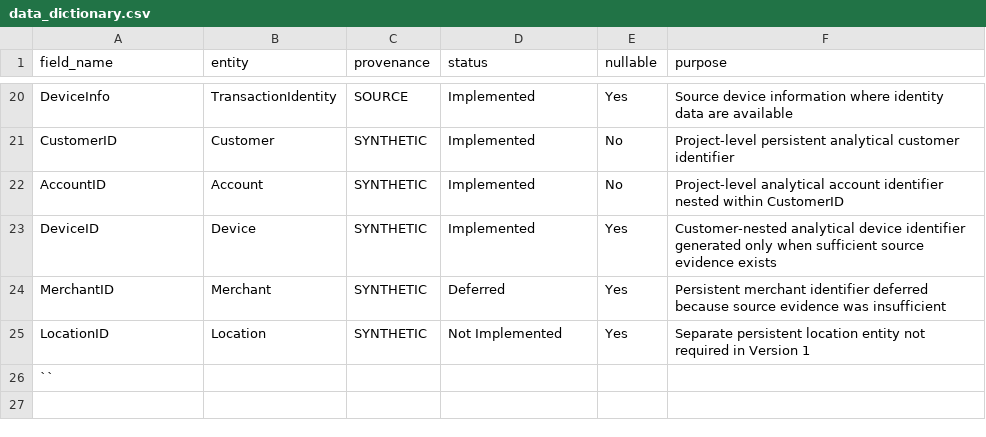
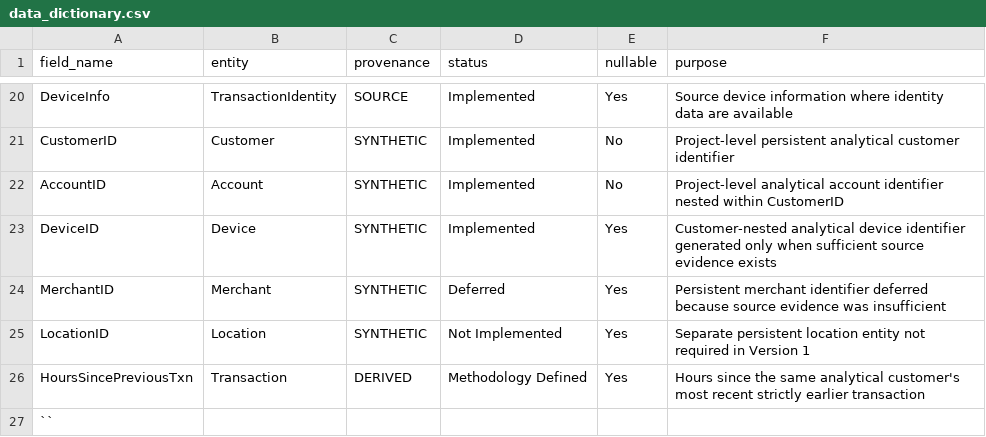
Before and after one commit to CodeWithBijay/fraud-operations-decision-intelligence, a CSV file: schema/data_dictionary.csv, drawn as a sheet; only a part is shown, gaps mark what is left out; the diff names each change by its address in the sheet, - before the commit and + after, or states it on an @@ line.

Commit message:
Define HoursSincePreviousTxn methodology

```diff
--- a/schema/data_dictionary.csv
+++ b/schema/data_dictionary.csv
+row 26: HoursSincePreviousTxn | Transaction | DERIVED | Methodology Defined | Yes | Hours since the same analytical customer's most recent strictly earlier transaction
```
Also changed, not shown: 1 other file.
